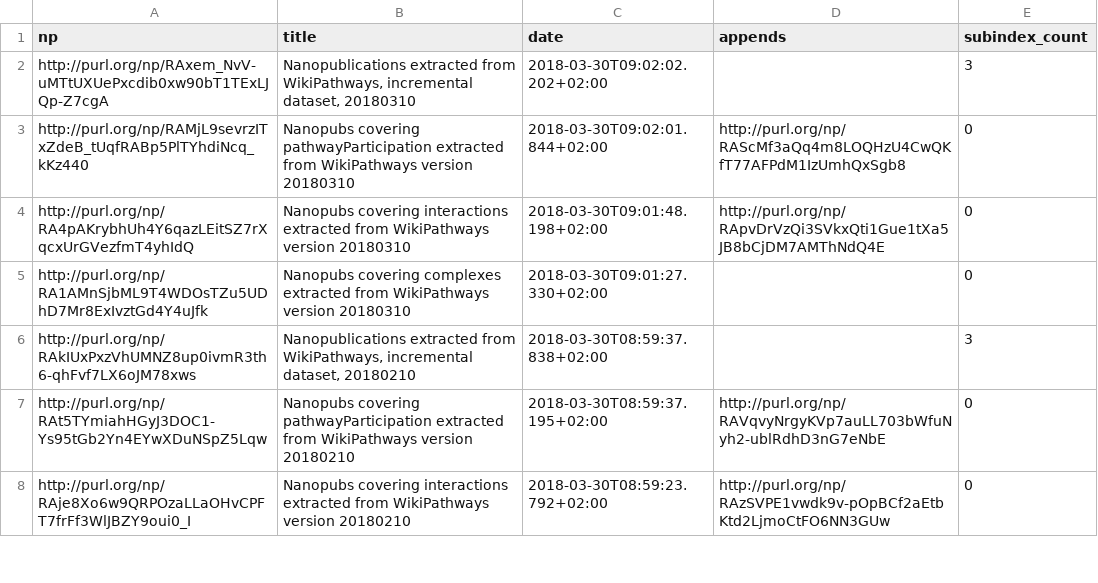
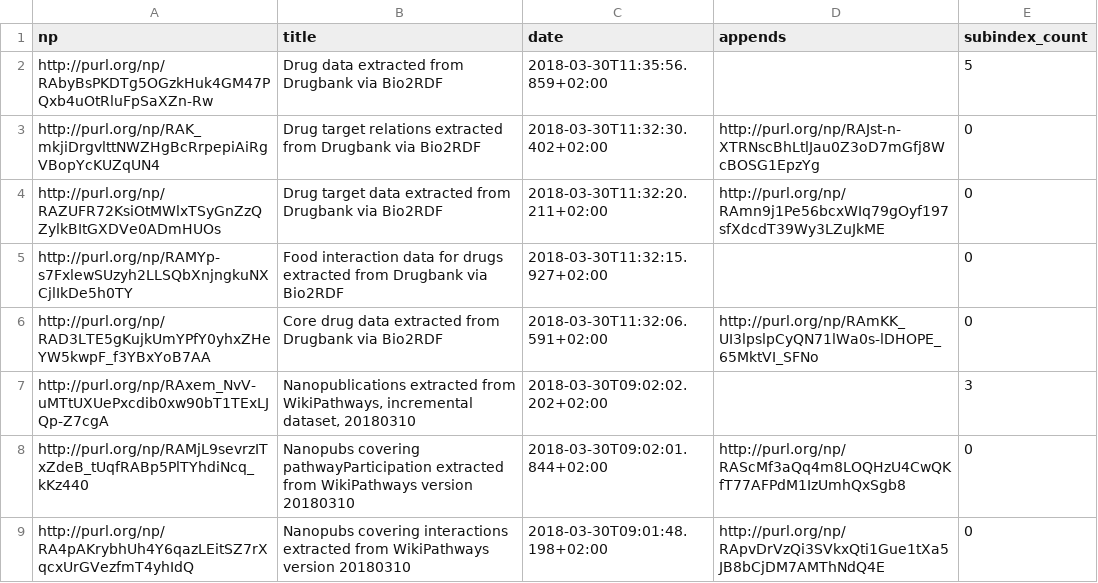
Before and after one commit to tkuhn/nanoresource, a CSV file: dataset-table.csv, drawn as a sheet; only a part is shown; the shorter side is filled out with more unchanged rows; the diff names each change by its address in the sheet, - before the commit and + after, or states it on an @@ line.

```diff
--- a/dataset-table.csv
+++ b/dataset-table.csv
+row 2: http://purl.org/np/RAbyBsPKDTg5OGzkHuk4GM47PQxb4uOtRluFpSaXZn-Rw | Drug data extracted from Drugbank via Bio2RDF | 2018-03-30T11:35:56.859+02:00 |  | 5
+row 3: http://purl.org/np/RAK_mkjiDrgvlttNWZHgBcRrpepiAiRgVBopYcKUZqUN4 | Drug target relations extracted from Drugbank via Bio2RDF | 2018-03-30T11:32:30.402+02:00 | http://purl.org/np/RAJst-n-XTRNscBhLtlJau0Z3oD7mGfj8WcBOSG1EpzYg | 0
+row 4: http://purl.org/np/RAZUFR72KsiOtMWlxTSyGnZzQZylkBItGXDVe0ADmHUOs | Drug target data extracted from Drugbank via Bio2RDF | 2018-03-30T11:32:20.211+02:00 | http://purl.org/np/RAmn9j1Pe56bcxWIq79gOyf197sfXdcdT39Wy3LZuJkME | 0
+row 5: http://purl.org/np/RAMYp-s7FxlewSUzyh2LLSQbXnjngkuNXCjlIkDe5h0TY | Food interaction data for drugs extracted from Drugbank via Bio2RDF | 2018-03-30T11:32:15.927+02:00 |  | 0
+row 6: http://purl.org/np/RAD3LTE5gKujkUmYPfY0yhxZHeYW5kwpF_f3YBxYoB7AA | Core drug data extracted from Drugbank via Bio2RDF | 2018-03-30T11:32:06.591+02:00 | http://purl.org/np/RAmKK_UI3lpslpCyQN71lWa0s-lDHOPE_65MktVI_SFNo | 0
```
Also changed, not shown: 3 other files.
